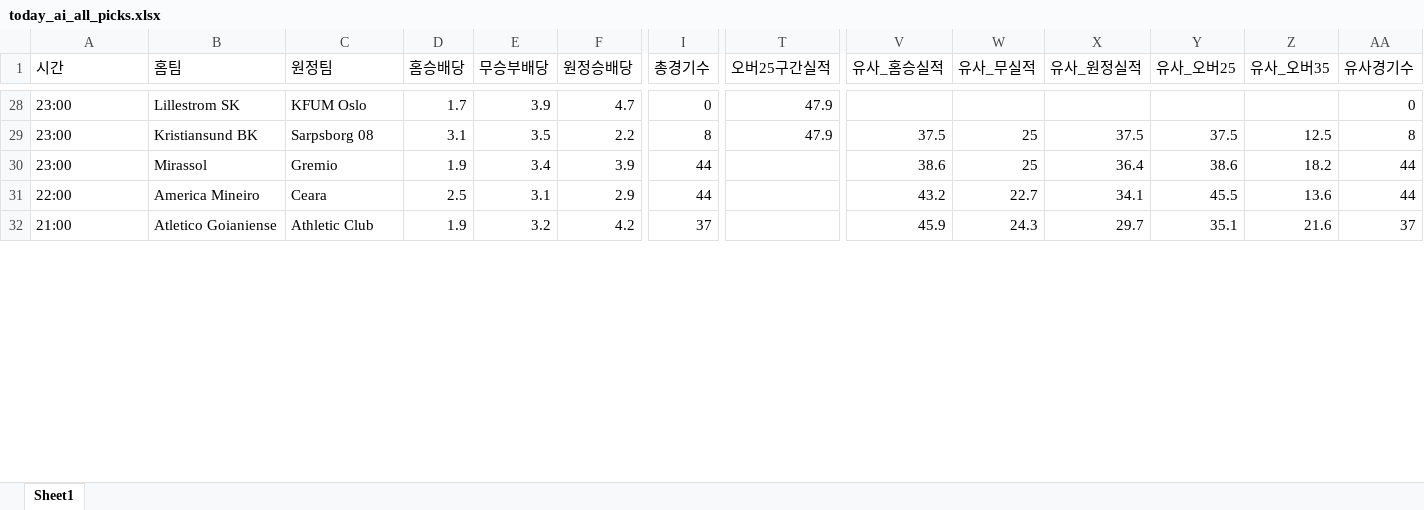
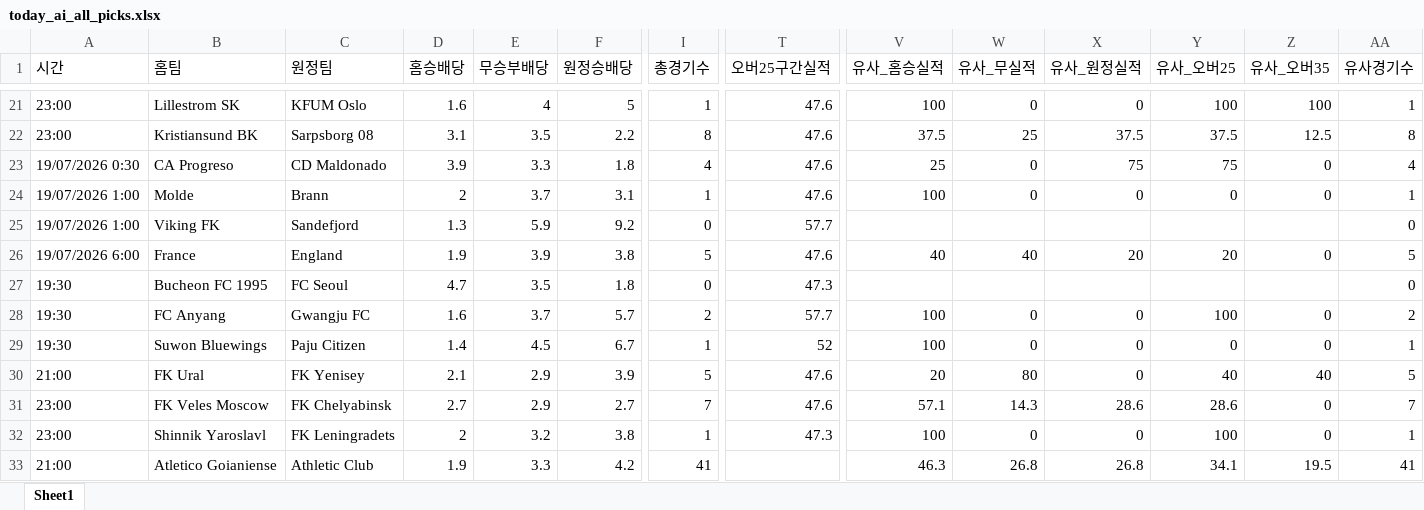
Before and after one commit to kongkong79/ai-pick, an Excel workbook: today_ai_all_picks.xlsx, sheet Sheet1, drawn as a sheet; only a part is shown, gaps mark what is left out; values as stored, in another font and other column widths than the file's, no borders; removed rows and columns are numbered as before the commit, all else as after; rows hold the shown columns only; the diff covers the shown part only; the diff names each change by its address in the sheet, - before the commit and + after, or states it on an @@ line.

```diff
--- a/today_ai_all_picks.xlsx (sheet Sheet1)
+++ b/today_ai_all_picks.xlsx (sheet Sheet1)
-D21 (홈승배당): 1.7
+D21 (홈승배당): 1.6
-E21 (무승부배당): 3.9
+E21 (무승부배당): 4
-F21 (원정승배당): 4.7
+F21 (원정승배당): 5
-I21 (총경기수): 0
+I21 (총경기수): 1
-T21:T22 (오버25구간실적): 47.9
+T21:T22 (오버25구간실적): 47.6
-V21 (유사_홈승실적): (empty)
+V21 (유사_홈승실적): 100
-W21 (유사_무실적): (empty)
+W21 (유사_무실적): 0
-X21 (유사_원정실적): (empty)
+X21 (유사_원정실적): 0
-Y21 (유사_오버25): (empty)
+Y21 (유사_오버25): 100
-Z21 (유사_오버35): (empty)
+Z21 (유사_오버35): 100
-AA21 (유사경기수): 0
+AA21 (유사경기수): 1
-row 30: 23:00 | Mirassol | Gremio | 1.9 | 3.4 | 3.9 | 44 |  | 38.6 | 25 | 36.4 | 38.6 | 18.2 | 44
-row 31: 22:00 | America Mineiro | Ceara | 2.5 | 3.1 | 2.9 | 44 |  | 43.2 | 22.7 | 34.1 | 45.5 | 13.6 | 44
+row 23: 19/07/2026 0:30 | CA Progreso | CD Maldonado | 3.9 | 3.3 | 1.8 | 4 | 47.6 | 25 | 0 | 75 | 75 | 0 | 4
+row 24: 19/07/2026 1:00 | Molde | Brann | 2 | 3.7 | 3.1 | 1 | 47.6 | 100 | 0 | 0 | 0 | 0 | 1
+row 25: 19/07/2026 1:00 | Viking FK | Sandefjord | 1.3 | 5.9 | 9.2 | 0 | 57.7 |  |  |  |  |  | 0
+row 26: 19/07/2026 6:00 | France | England | 1.9 | 3.9 | 3.8 | 5 | 47.6 | 40 | 40 | 20 | 20 | 0 | 5
+row 27: 19:30 | Bucheon FC 1995 | FC Seoul | 4.7 | 3.5 | 1.8 | 0 | 47.3 |  |  |  |  |  | 0
+row 28: 19:30 | FC Anyang | Gwangju FC | 1.6 | 3.7 | 5.7 | 2 | 57.7 | 100 | 0 | 0 | 100 | 0 | 2
+row 29: 19:30 | Suwon Bluewings | Paju Citizen | 1.4 | 4.5 | 6.7 | 1 | 52 | 100 | 0 | 0 | 0 | 0 | 1
+row 30: 21:00 | FK Ural | FK Yenisey | 2.1 | 2.9 | 3.9 | 5 | 47.6 | 20 | 80 | 0 | 40 | 40 | 5
+row 31: 23:00 | FK Veles Moscow | FK Chelyabinsk | 2.7 | 2.9 | 2.7 | 7 | 47.6 | 57.1 | 14.3 | 28.6 | 28.6 | 0 | 7
+row 32: 23:00 | Shinnik Yaroslavl | FK Leningradets | 2 | 3.2 | 3.8 | 1 | 47.3 | 100 | 0 | 0 | 100 | 0 | 1
-E33 (무승부배당): 3.2
+E33 (무승부배당): 3.3
-I33 (총경기수): 37
+I33 (총경기수): 41
-V33 (유사_홈승실적): 45.9
+V33 (유사_홈승실적): 46.3
-W33 (유사_무실적): 24.3
+W33 (유사_무실적): 26.8
-X33 (유사_원정실적): 29.7
+X33 (유사_원정실적): 26.8
-Y33 (유사_오버25): 35.1
+Y33 (유사_오버25): 34.1
-Z33 (유사_오버35): 21.6
+Z33 (유사_오버35): 19.5
-AA33 (유사경기수): 37
+AA33 (유사경기수): 41
```
Also changed, not shown: 13 added rows, 16 removed rows and 92 edited cells elsewhere in this sheet.
